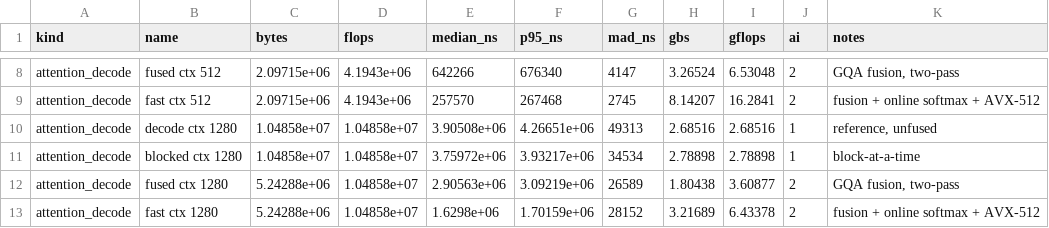
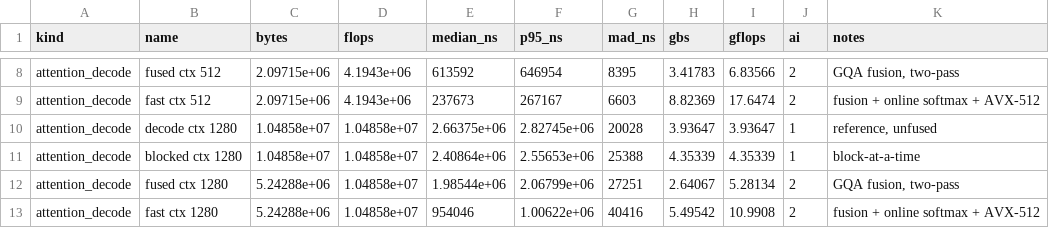
Before and after one commit to phhuang191129/QwenVL-Paged, a CSV file: results/week11-kernels.csv, drawn as a sheet; only a part is shown, gaps mark what is left out; the diff covers the shown part only; the diff names each change by its address in the sheet, - before the commit and + after, or states it on an @@ line.

```diff
--- a/results/week11-kernels.csv
+++ b/results/week11-kernels.csv
-E8 (median_ns): 642266
+E8 (median_ns): 613592
-F8 (p95_ns): 676340
+F8 (p95_ns): 646954
-G8 (mad_ns): 4147
+G8 (mad_ns): 8395
-H8 (gbs): 3.26524
+H8 (gbs): 3.41783
-I8 (gflops): 6.53048
+I8 (gflops): 6.83566
-E9 (median_ns): 257570
+E9 (median_ns): 237673
-F9 (p95_ns): 267468
+F9 (p95_ns): 267167
-G9 (mad_ns): 2745
+G9 (mad_ns): 6603
-H9 (gbs): 8.14207
+H9 (gbs): 8.82369
-I9 (gflops): 16.2841
+I9 (gflops): 17.6474
-E10 (median_ns): 3.90508e+06
+E10 (median_ns): 2.66375e+06
-F10 (p95_ns): 4.26651e+06
+F10 (p95_ns): 2.82745e+06
-G10 (mad_ns): 49313
+G10 (mad_ns): 20028
-H10 (gbs): 2.68516
+H10 (gbs): 3.93647
-I10 (gflops): 2.68516
+I10 (gflops): 3.93647
-E11 (median_ns): 3.75972e+06
+E11 (median_ns): 2.40864e+06
-F11 (p95_ns): 3.93217e+06
+F11 (p95_ns): 2.55653e+06
-G11 (mad_ns): 34534
+G11 (mad_ns): 25388
-H11 (gbs): 2.78898
+H11 (gbs): 4.35339
-I11 (gflops): 2.78898
+I11 (gflops): 4.35339
-E12 (median_ns): 2.90563e+06
+E12 (median_ns): 1.98544e+06
-F12 (p95_ns): 3.09219e+06
+F12 (p95_ns): 2.06799e+06
-G12 (mad_ns): 26589
+G12 (mad_ns): 27251
-H12 (gbs): 1.80438
+H12 (gbs): 2.64067
-I12 (gflops): 3.60877
+I12 (gflops): 5.28134
-E13 (median_ns): 1.6298e+06
+E13 (median_ns): 954046
-F13 (p95_ns): 1.70159e+06
+F13 (p95_ns): 1.00622e+06
-G13 (mad_ns): 28152
+G13 (mad_ns): 40416
-H13 (gbs): 3.21689
+H13 (gbs): 5.49542
-I13 (gflops): 6.43378
+I13 (gflops): 10.9908
```
Also changed, not shown: 2 added rows and 57 edited cells elsewhere in this file, 22 other files.
